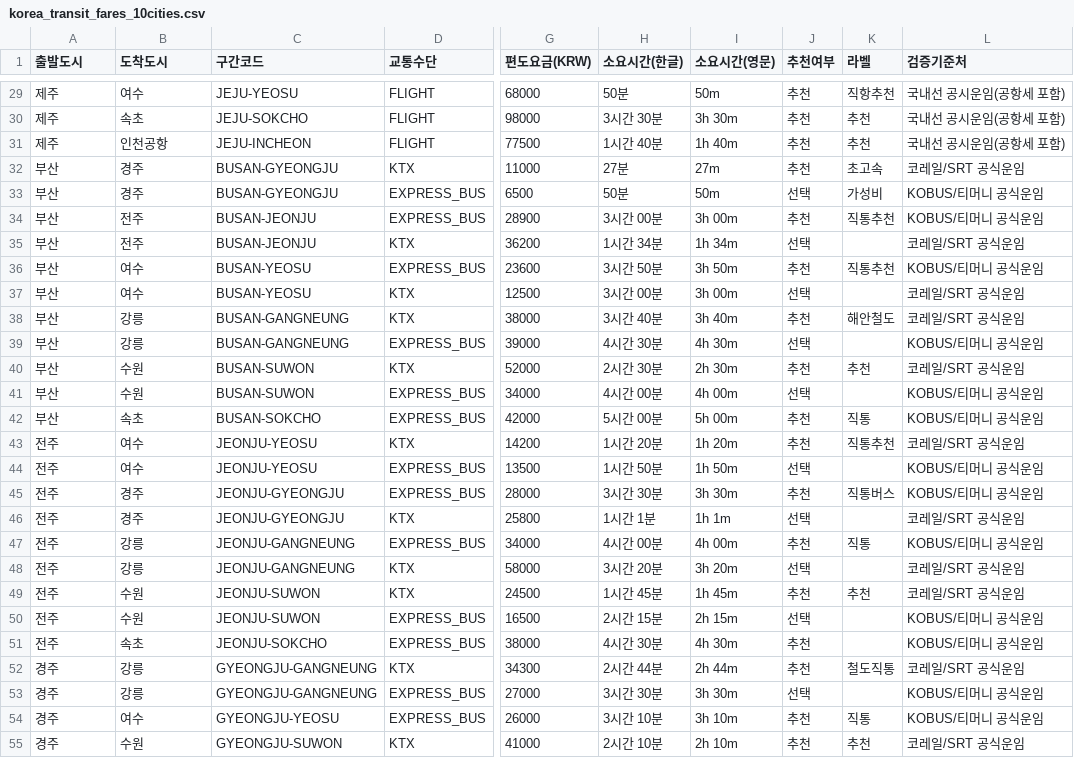
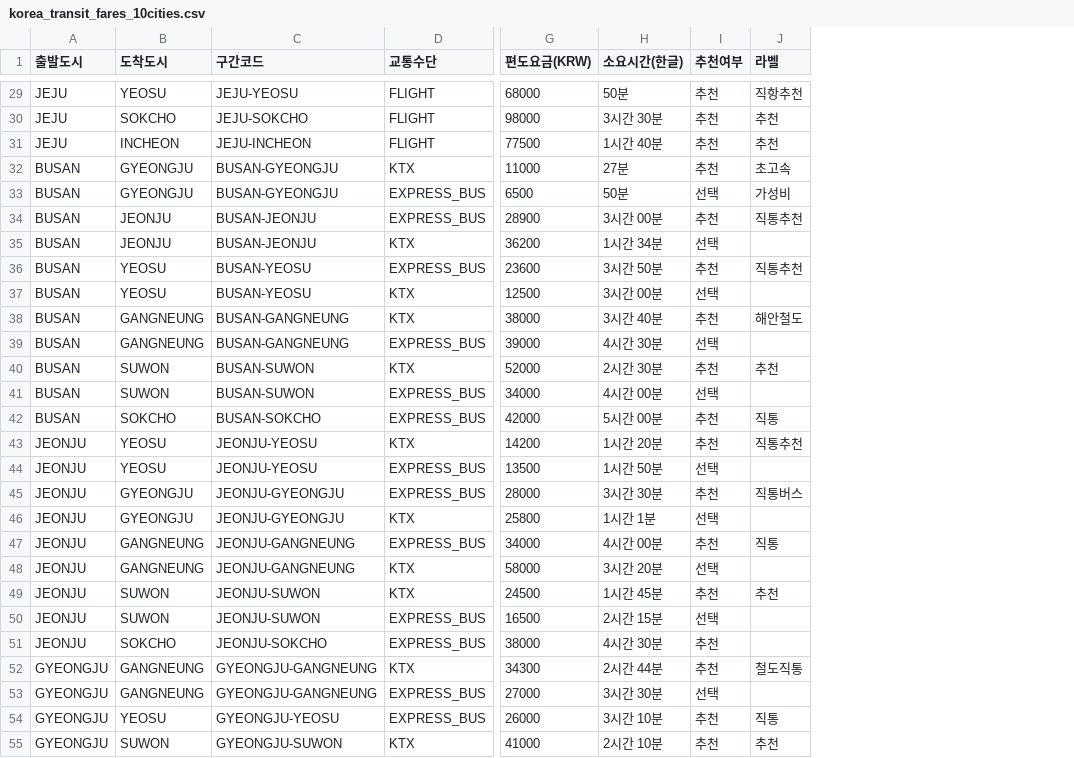
Before and after one commit to hiel-webapp/K-travel-Budget, a CSV file: public/downloads/korea_transit_fares_10cities.csv, drawn as a sheet; only a part is shown, gaps mark what is left out; the diff covers the shown part only; the diff names each change by its address in the sheet, - before the commit and + after, or states it on an @@ line.

```diff
--- a/public/downloads/korea_transit_fares_10cities.csv
+++ b/public/downloads/korea_transit_fares_10cities.csv
-column I (소요시간(영문)), rows 29-55: 50m | 3h 30m | 1h 40m | 27m | 50m | 3h 00m | 1h 34m | 3h 50m | 3h 00m | 3h 40m | 4h 30m | 2h 30m | 4h 00m | 5h 00m | 1h 20m | 1h 50m | 3h 30m | 1h 1m | 4h 00m | 3h 20m | 1h 45m | 2h 15m | 4h 30m | 2h 44m | 3h 30m | 3h 10m | 2h 10m
-column L (검증기준처), rows 29-55: 국내선 공시운임(공항세 포함) | 국내선 공시운임(공항세 포함) | 국내선 공시운임(공항세 포함) | 코레일/SRT 공식운임 | KOBUS/티머니 공식운임 | KOBUS/티머니 공식운임 | 코레일/SRT 공식운임 | KOBUS/티머니 공식운임 | 코레일/SRT 공식운임 | 코레일/SRT 공식운임 | KOBUS/티머니 공식운임 | 코레일/SRT 공식운임 | KOBUS/티머니 공식운임 | KOBUS/티머니 공식운임 | 코레일/SRT 공식운임 | KOBUS/티머니 공식운임 | KOBUS/티머니 공식운임 | 코레일/SRT 공식운임 | KOBUS/티머니 공식운임 | 코레일/SRT 공식운임 | 코레일/SRT 공식운임 | KOBUS/티머니 공식운임 | KOBUS/티머니 공식운임 | 코레일/SRT 공식운임 | KOBUS/티머니 공식운임 | KOBUS/티머니 공식운임 | 코레일/SRT 공식운임
-A29:A31 (출발도시): 제주
+A29:A31 (출발도시): JEJU
-B29 (도착도시): 여수
+B29 (도착도시): YEOSU
-B30 (도착도시): 속초
+B30 (도착도시): SOKCHO
-B31 (도착도시): 인천공항
+B31 (도착도시): INCHEON
-A32:A42 (출발도시): 부산
+A32:A42 (출발도시): BUSAN
-B32:B33 (도착도시): 경주
+B32:B33 (도착도시): GYEONGJU
-B34:B35 (도착도시): 전주
+B34:B35 (도착도시): JEONJU
-B36:B37 (도착도시): 여수
+B36:B37 (도착도시): YEOSU
-B38:B39 (도착도시): 강릉
+B38:B39 (도착도시): GANGNEUNG
-B40:B41 (도착도시): 수원
+B40:B41 (도착도시): SUWON
-B42 (도착도시): 속초
+B42 (도착도시): SOKCHO
-A43:A51 (출발도시): 전주
+A43:A51 (출발도시): JEONJU
-B43:B44 (도착도시): 여수
+B43:B44 (도착도시): YEOSU
-B45:B46 (도착도시): 경주
+B45:B46 (도착도시): GYEONGJU
-B47:B48 (도착도시): 강릉
+B47:B48 (도착도시): GANGNEUNG
-B49:B50 (도착도시): 수원
+B49:B50 (도착도시): SUWON
-B51 (도착도시): 속초
+B51 (도착도시): SOKCHO
-A52:A55 (출발도시): 경주
+A52:A55 (출발도시): GYEONGJU
-B52:B53 (도착도시): 강릉
+B52:B53 (도착도시): GANGNEUNG
-B54 (도착도시): 여수
+B54 (도착도시): YEOSU
-B55 (도착도시): 수원
+B55 (도착도시): SUWON
```
Also changed, not shown: 110 edited cells elsewhere in this file, 1 other file.
